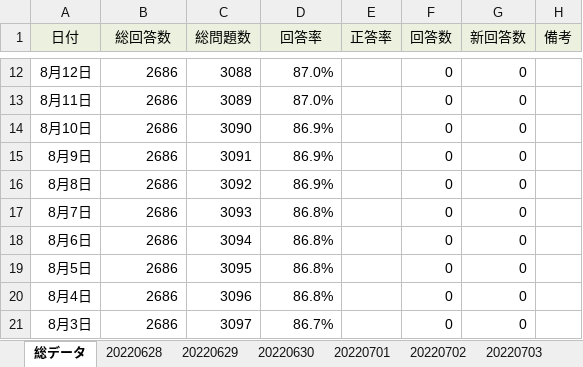
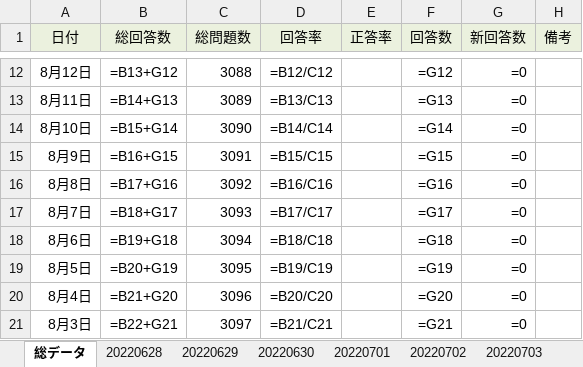
Before and after one commit to ROOT0616/QBAnalysis, an Excel workbook: data.xlsx, sheet 総データ, drawn as a sheet; only a part is shown, gaps mark what is left out; values as stored, in another font and other column widths than the file's, no borders; formulas without a stored value are shown as written; charts and pictures and conditional formats not drawn; the diff covers the shown part only; the diff names each change by its address in the sheet, - before the commit and + after, or states it on an @@ line.

```diff
--- a/data.xlsx (sheet 総データ)
+++ b/data.xlsx (sheet 総データ)
-B12 (総回答数): 2686
+B12 (総回答数): =B13+G12
-D12 (回答率): 87.0%
+D12 (回答率): =B12/C12
-F12 (回答数): 0
+F12 (回答数): =G12
-G12:G21 (新回答数): 0
+G12:G21 (新回答数): =0
-B13 (総回答数): 2686
+B13 (総回答数): =B14+G13
-D13 (回答率): 87.0%
+D13 (回答率): =B13/C13
-F13 (回答数): 0
+F13 (回答数): =G13
-B14 (総回答数): 2686
+B14 (総回答数): =B15+G14
-D14 (回答率): 86.9%
+D14 (回答率): =B14/C14
-F14 (回答数): 0
+F14 (回答数): =G14
-B15 (総回答数): 2686
+B15 (総回答数): =B16+G15
-D15 (回答率): 86.9%
+D15 (回答率): =B15/C15
-F15 (回答数): 0
+F15 (回答数): =G15
-B16 (総回答数): 2686
+B16 (総回答数): =B17+G16
-D16 (回答率): 86.9%
+D16 (回答率): =B16/C16
-F16 (回答数): 0
+F16 (回答数): =G16
-B17 (総回答数): 2686
+B17 (総回答数): =B18+G17
-D17 (回答率): 86.8%
+D17 (回答率): =B17/C17
-F17 (回答数): 0
+F17 (回答数): =G17
-B18 (総回答数): 2686
+B18 (総回答数): =B19+G18
-D18 (回答率): 86.8%
+D18 (回答率): =B18/C18
-F18 (回答数): 0
+F18 (回答数): =G18
-B19 (総回答数): 2686
+B19 (総回答数): =B20+G19
-D19 (回答率): 86.8%
+D19 (回答率): =B19/C19
-F19 (回答数): 0
+F19 (回答数): =G19
-B20 (総回答数): 2686
+B20 (総回答数): =B21+G20
-D20 (回答率): 86.8%
+D20 (回答率): =B20/C20
-F20 (回答数): 0
+F20 (回答数): =G20
-B21 (総回答数): 2686
+B21 (総回答数): =B22+G21
-D21 (回答率): 86.7%
+D21 (回答率): =B21/C21
-F21 (回答数): 0
+F21 (回答数): =G21
```
Also changed, not shown: 147 edited cells elsewhere in this sheet, sheet 20220708, sheet 20220709, sheet 20220711, sheet 20220710, sheet 20220717, sheet 20220716, 20 more sheets, other sheet tabs, charts or pictures, daydata.xlsx, 16 other files.
